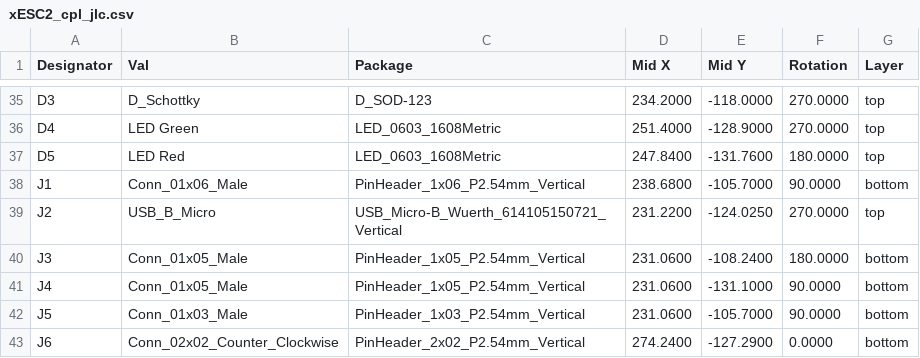
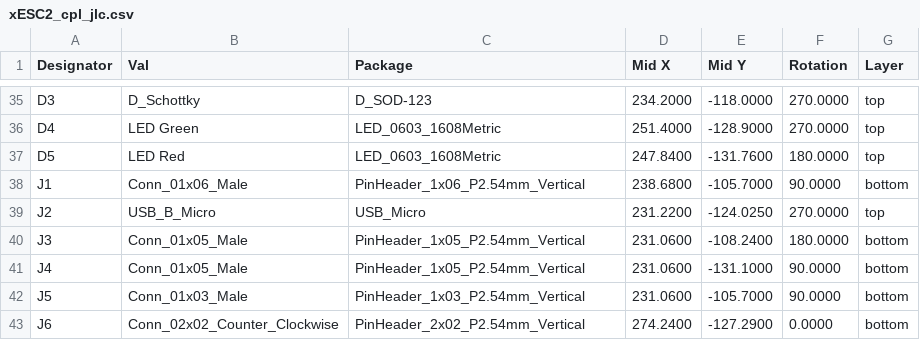
Before and after one commit to ClemensElflein/xESC, a CSV file: release/xESC2_cpl_jlc.csv, drawn as a sheet; only a part is shown, gaps mark what is left out.

```diff
--- a/release/xESC2_cpl_jlc.csv
+++ b/release/xESC2_cpl_jlc.csv
@@ -38,3 +38,3 @@ Designator,Val,Package,Mid X,Mid Y,Rotation,Layer
 "J1","Conn_01x06_Male","PinHeader_1x06_P2.54mm_Vertical",238.6800,-105.7000,90.0000,bottom
-"J2","USB_B_Micro","USB_Micro-B_Wuerth_614105150721_Vertical",231.2200,-124.0250,270.0000,top
+"J2","USB_B_Micro","USB_Micro",231.2200,-124.0250,270.0000,top
 "J3","Conn_01x05_Male","PinHeader_1x05_P2.54mm_Vertical",231.0600,-108.2400,180.0000,bottom
```
Also changed, not shown: release/xESC2_bom_jlc.csv, 23 other files.
